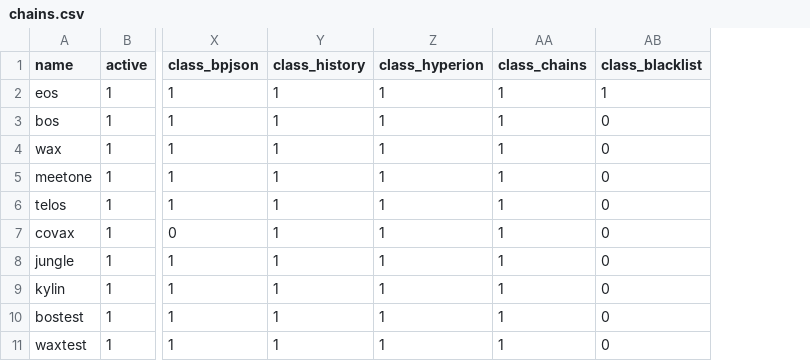
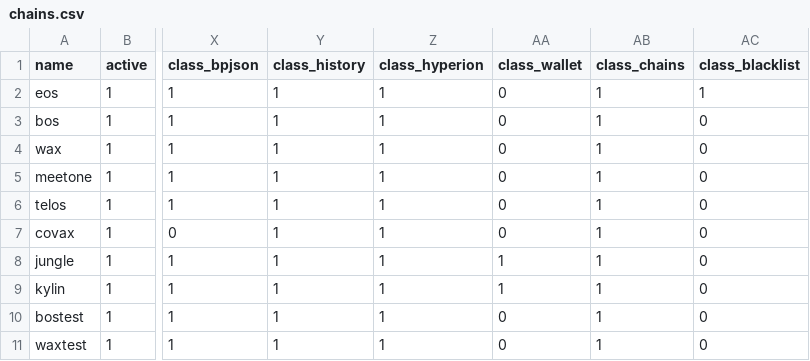
Before and after one commit to EOS-Nation/bpvalidate, a CSV file: config/chains.csv, drawn as a sheet; only a part is shown, gaps mark what is left out; the diff names each change by its address in the sheet, - before the commit and + after, or states it on an @@ line.

```diff
--- a/config/chains.csv
+++ b/config/chains.csv
+column AA (class_wallet), rows 2-11: 0 | 0 | 0 | 0 | 0 | 0 | 1 | 1 | 0 | 0
```
Also changed, not shown: config/labels.csv, 3 other files.
